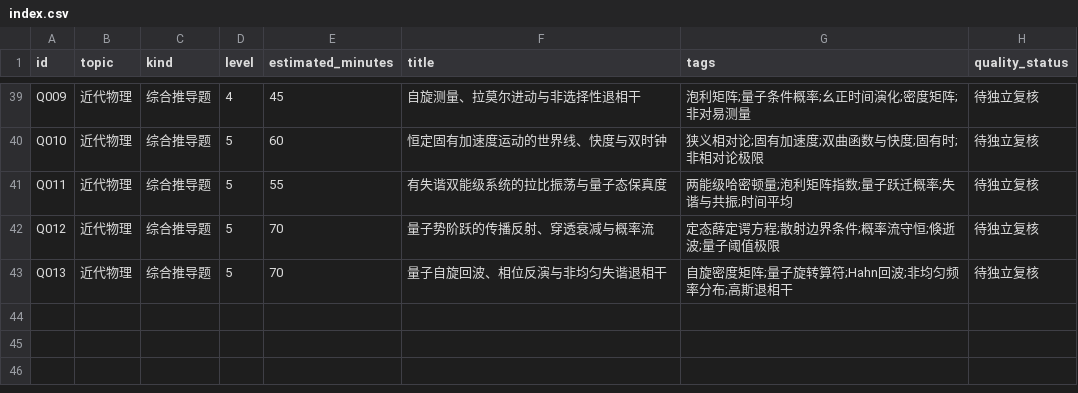
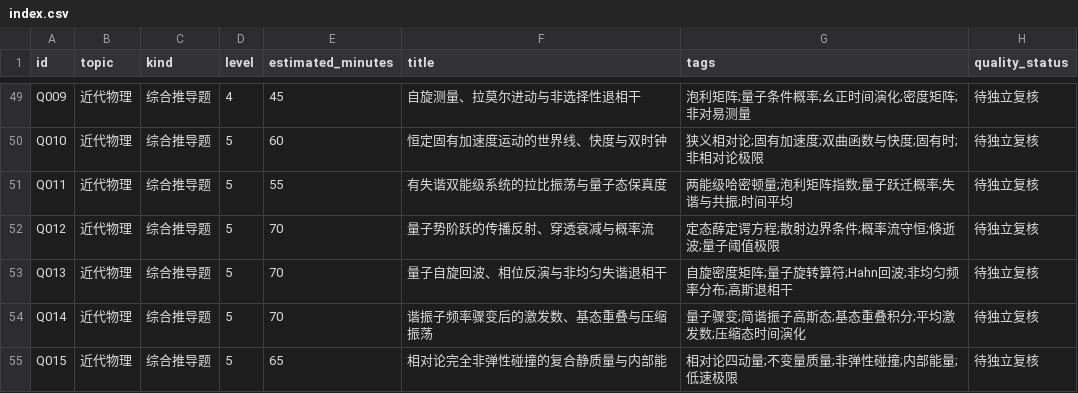
Before and after one commit to jackxiang0329-source/ruoshui-physics-bank, a CSV file: data/index.csv, drawn as a sheet; only a part is shown, gaps mark what is left out; the diff covers the shown part only; the diff names each change by its address in the sheet, - before the commit and + after, or states it on an @@ line.

```diff
--- a/data/index.csv
+++ b/data/index.csv
+row 54: Q014 | 近代物理 | 综合推导题 | 5 | 70 | 谐振子频率骤变后的激发数、基态重叠与压缩振荡 | 量子骤变;简谐振子高斯态;基态重叠积分;平均激发数;压缩态时间演化 | 待独立复核
+row 55: Q015 | 近代物理 | 综合推导题 | 5 | 65 | 相对论完全非弹性碰撞的复合静质量与内部能 | 相对论四动量;不变量质量;非弹性碰撞;内部能量;低速极限 | 待独立复核
```
Also changed, not shown: 10 added rows elsewhere in this file, 42 other files.
